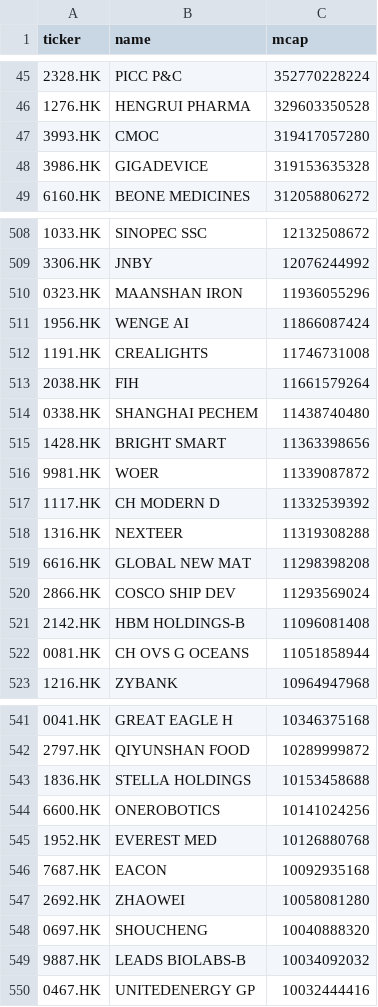
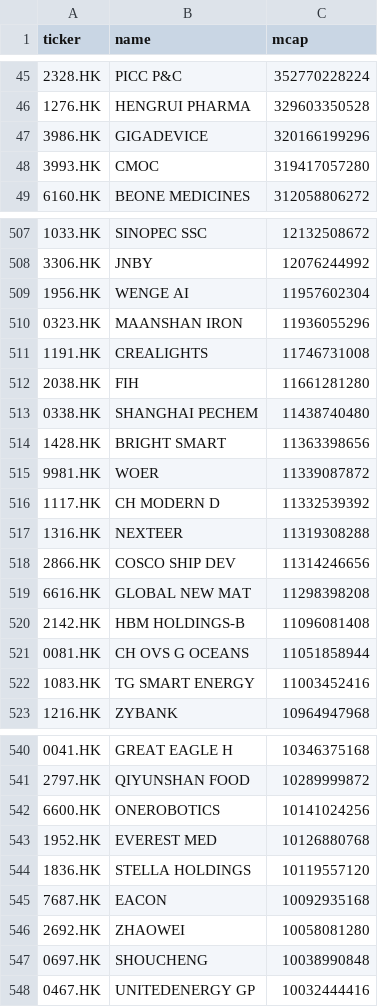
Before and after one commit to wenfeng-tech/quant-screener, a CSV file: data/universe_hk.csv, drawn as a sheet; only a part is shown, gaps mark what is left out; the diff covers the shown part only.

```diff
--- a/data/universe_hk.csv
+++ b/data/universe_hk.csv
@@ -46,4 +46,4 @@ ticker,name,mcap
 1276.HK,HENGRUI PHARMA,329603350528
+3986.HK,GIGADEVICE,320166199296
 3993.HK,CMOC,319417057280
-3986.HK,GIGADEVICE,319153635328
 6160.HK,BEONE MEDICINES,312058806272
@@ -509,6 +508,6 @@ ticker,name,mcap
 3306.HK,JNBY,12076244992
+1956.HK,WENGE AI,11957602304
 0323.HK,MAANSHAN IRON,11936055296
-1956.HK,WENGE AI,11866087424
 1191.HK,CREALIGHTS,11746731008
-2038.HK,FIH,11661579264
+2038.HK,FIH,11661281280
 0338.HK,SHANGHAI PECHEM,11438740480
@@ -518,6 +517,7 @@ ticker,name,mcap
 1316.HK,NEXTEER,11319308288
+2866.HK,COSCO SHIP DEV,11314246656
 6616.HK,GLOBAL NEW MAT,11298398208
-2866.HK,COSCO SHIP DEV,11293569024
 2142.HK,HBM HOLDINGS-B,11096081408
 0081.HK,CH OVS G OCEANS,11051858944
+1083.HK,TG SMART ENERGY,11003452416
 1216.HK,ZYBANK,10964947968
@@ -542,9 +541,8 @@ ticker,name,mcap
 2797.HK,QIYUNSHAN FOOD,10289999872
-1836.HK,STELLA HOLDINGS,10153458688
 6600.HK,ONEROBOTICS,10141024256
 1952.HK,EVEREST MED,10126880768
+1836.HK,STELLA HOLDINGS,10119557120
 7687.HK,EACON,10092935168
 2692.HK,ZHAOWEI,10058081280
-0697.HK,SHOUCHENG,10040888320
-9887.HK,LEADS BIOLABS-B,10034092032
+0697.HK,SHOUCHENG,10038990848
 0467.HK,UNITEDENERGY GP,10032444416
```
Also changed, not shown: 3 added rows, 5 removed rows and 21 edited cells elsewhere in this file, data/universe_us.csv, 1 other file.
